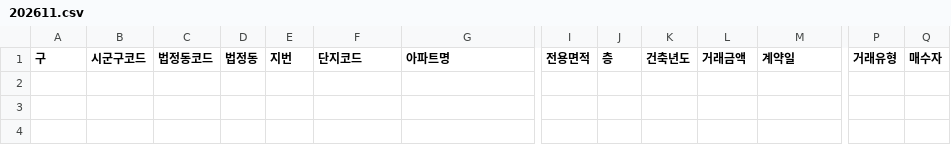
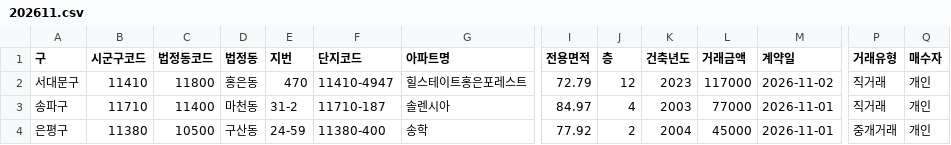
Before and after one commit to mookyol/seoul-apt, a CSV file: data/trades/202611.csv, drawn as a sheet; only a part is shown, gaps mark what is left out; rows hold the shown columns only; the diff names each change by its address in the sheet, - before the commit and + after, or states it on an @@ line.

```diff
--- a/data/trades/202611.csv
+++ b/data/trades/202611.csv
+row 2: 서대문구 | 11410 | 11800 | 홍은동 | 470 | 11410-4947 | 힐스테이트홍은포레스트 | 72.79 | 12 | 2023 | 117000 | 2026-11-02 | 직거래 | 개인
+row 3: 송파구 | 11710 | 11400 | 마천동 | 31-2 | 11710-187 | 솔렌시아 | 84.97 | 4 | 2003 | 77000 | 2026-11-01 | 직거래 | 개인
+row 4: 은평구 | 11380 | 10500 | 구산동 | 24-59 | 11380-400 | 송학 | 77.92 | 2 | 2004 | 45000 | 2026-11-01 | 중개거래 | 개인
```
Also changed, not shown: data/trades/202609.csv, 5 other files.
